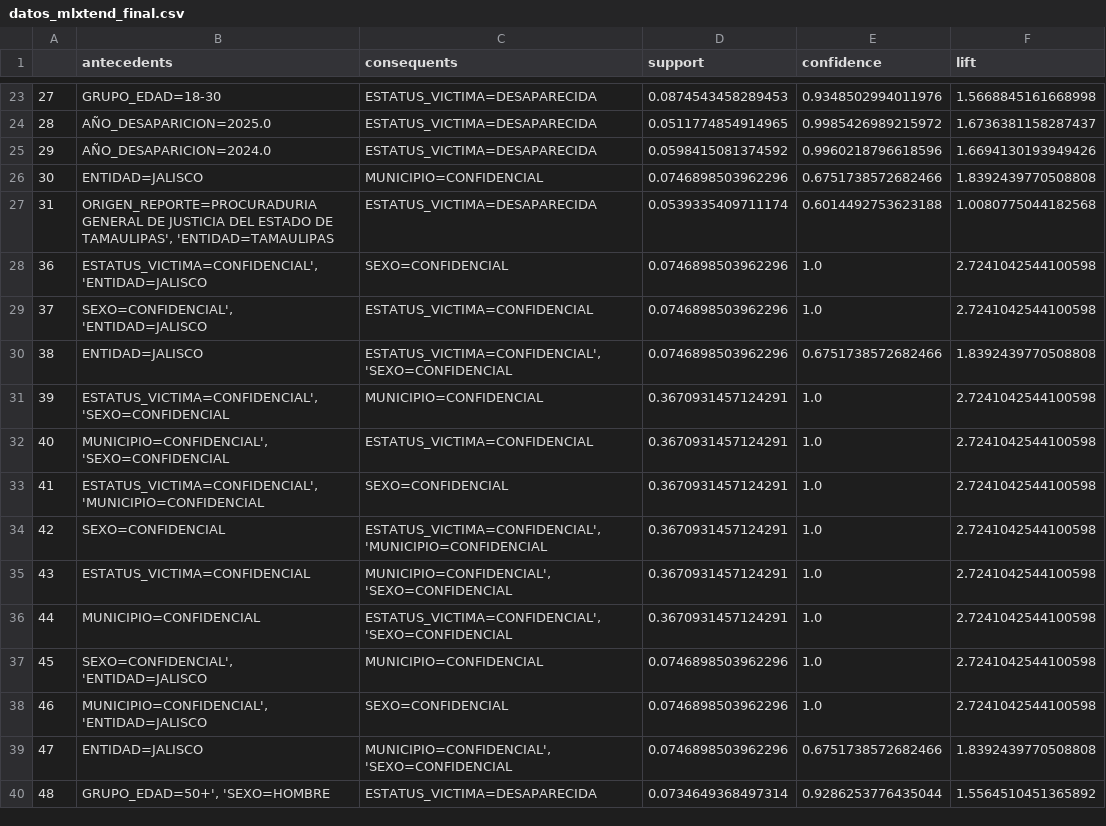
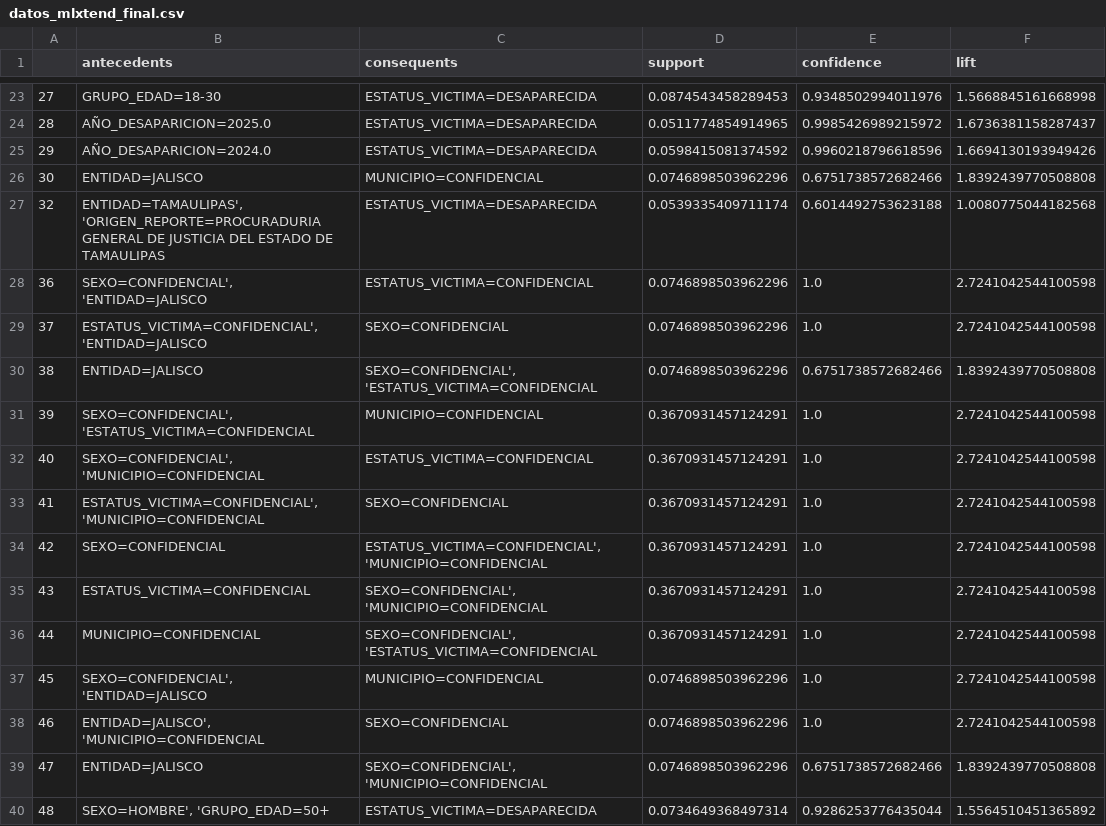
Before and after one commit to wallsified/AyMdD_2026-2, a CSV file: Tarea 3/datasets/datos_mlxtend_final.csv, drawn as a sheet; only a part is shown, gaps mark what is left out; the diff covers the shown part only.

```diff
--- a/Tarea 3/datasets/datos_mlxtend_final.csv
+++ b/Tarea 3/datasets/datos_mlxtend_final.csv
@@ -26,15 +26,15 @@
 30,ENTIDAD=JALISCO,MUNICIPIO=CONFIDENCIAL,0.0746898503962296,0.6751738572682466,1.8392439770508808
-31,"ORIGEN_REPORTE=PROCURADURIA GENERAL DE JUSTICIA DEL ESTADO DE TAMAULIPAS', 'ENTIDAD=TAMAULIPAS",ESTATUS_VICTIMA=DESAPARECIDA,0.0539335409711174,0.6014492753623188,1.0080775044182568
-36,"ESTATUS_VICTIMA=CONFIDENCIAL', 'ENTIDAD=JALISCO",SEXO=CONFIDENCIAL,0.0746898503962296,1.0,2.7241042544100598
-37,"SEXO=CONFIDENCIAL', 'ENTIDAD=JALISCO",ESTATUS_VICTIMA=CONFIDENCIAL,0.0746898503962296,1.0,2.7241042544100598
-38,ENTIDAD=JALISCO,"ESTATUS_VICTIMA=CONFIDENCIAL', 'SEXO=CONFIDENCIAL",0.0746898503962296,0.6751738572682466,1.8392439770508808
-39,"ESTATUS_VICTIMA=CONFIDENCIAL', 'SEXO=CONFIDENCIAL",MUNICIPIO=CONFIDENCIAL,0.3670931457124291,1.0,2.7241042544100598
-40,"MUNICIPIO=CONFIDENCIAL', 'SEXO=CONFIDENCIAL",ESTATUS_VICTIMA=CONFIDENCIAL,0.3670931457124291,1.0,2.7241042544100598
+32,"ENTIDAD=TAMAULIPAS', 'ORIGEN_REPORTE=PROCURADURIA GENERAL DE JUSTICIA DEL ESTADO DE TAMAULIPAS",ESTATUS_VICTIMA=DESAPARECIDA,0.0539335409711174,0.6014492753623188,1.0080775044182568
+36,"SEXO=CONFIDENCIAL', 'ENTIDAD=JALISCO",ESTATUS_VICTIMA=CONFIDENCIAL,0.0746898503962296,1.0,2.7241042544100598
+37,"ESTATUS_VICTIMA=CONFIDENCIAL', 'ENTIDAD=JALISCO",SEXO=CONFIDENCIAL,0.0746898503962296,1.0,2.7241042544100598
+38,ENTIDAD=JALISCO,"SEXO=CONFIDENCIAL', 'ESTATUS_VICTIMA=CONFIDENCIAL",0.0746898503962296,0.6751738572682466,1.8392439770508808
+39,"SEXO=CONFIDENCIAL', 'ESTATUS_VICTIMA=CONFIDENCIAL",MUNICIPIO=CONFIDENCIAL,0.3670931457124291,1.0,2.7241042544100598
+40,"SEXO=CONFIDENCIAL', 'MUNICIPIO=CONFIDENCIAL",ESTATUS_VICTIMA=CONFIDENCIAL,0.3670931457124291,1.0,2.7241042544100598
 41,"ESTATUS_VICTIMA=CONFIDENCIAL', 'MUNICIPIO=CONFIDENCIAL",SEXO=CONFIDENCIAL,0.3670931457124291,1.0,2.7241042544100598
 42,SEXO=CONFIDENCIAL,"ESTATUS_VICTIMA=CONFIDENCIAL', 'MUNICIPIO=CONFIDENCIAL",0.3670931457124291,1.0,2.7241042544100598
-43,ESTATUS_VICTIMA=CONFIDENCIAL,"MUNICIPIO=CONFIDENCIAL', 'SEXO=CONFIDENCIAL",0.3670931457124291,1.0,2.7241042544100598
-44,MUNICIPIO=CONFIDENCIAL,"ESTATUS_VICTIMA=CONFIDENCIAL', 'SEXO=CONFIDENCIAL",0.3670931457124291,1.0,2.7241042544100598
+43,ESTATUS_VICTIMA=CONFIDENCIAL,"SEXO=CONFIDENCIAL', 'MUNICIPIO=CONFIDENCIAL",0.3670931457124291,1.0,2.7241042544100598
+44,MUNICIPIO=CONFIDENCIAL,"SEXO=CONFIDENCIAL', 'ESTATUS_VICTIMA=CONFIDENCIAL",0.3670931457124291,1.0,2.7241042544100598
 45,"SEXO=CONFIDENCIAL', 'ENTIDAD=JALISCO",MUNICIPIO=CONFIDENCIAL,0.0746898503962296,1.0,2.7241042544100598
-46,"MUNICIPIO=CONFIDENCIAL', 'ENTIDAD=JALISCO",SEXO=CONFIDENCIAL,0.0746898503962296,1.0,2.7241042544100598
-47,ENTIDAD=JALISCO,"MUNICIPIO=CONFIDENCIAL', 'SEXO=CONFIDENCIAL",0.0746898503962296,0.6751738572682466,1.8392439770508808
-48,"GRUPO_EDAD=50+', 'SEXO=HOMBRE",ESTATUS_VICTIMA=DESAPARECIDA,0.0734649368497314,0.9286253776435044,1.5564510451365892
+46,"ENTIDAD=JALISCO', 'MUNICIPIO=CONFIDENCIAL",SEXO=CONFIDENCIAL,0.0746898503962296,1.0,2.7241042544100598
+47,ENTIDAD=JALISCO,"SEXO=CONFIDENCIAL', 'MUNICIPIO=CONFIDENCIAL",0.0746898503962296,0.6751738572682466,1.8392439770508808
+48,"SEXO=HOMBRE', 'GRUPO_EDAD=50+",ESTATUS_VICTIMA=DESAPARECIDA,0.0734649368497314,0.9286253776435044,1.5564510451365892
```
Also changed, not shown: 22 edited cells elsewhere in this file, Tarea 3/datasets/datos_mlxtend.csv, 5 other files.
